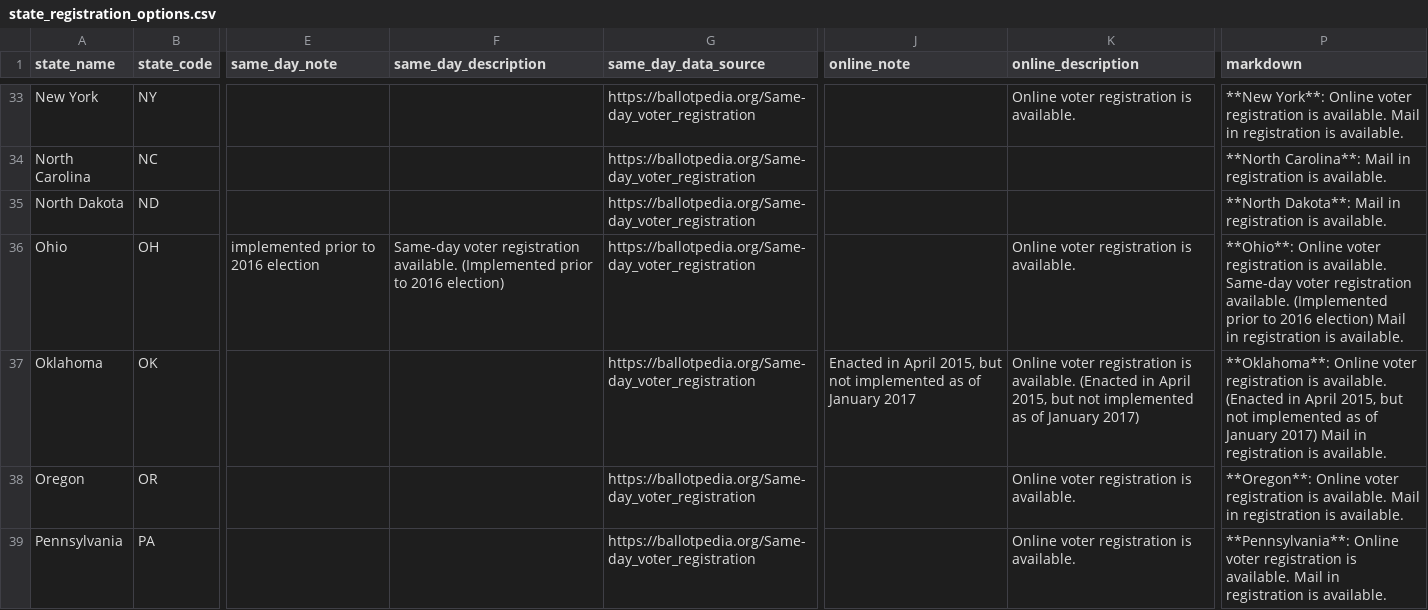
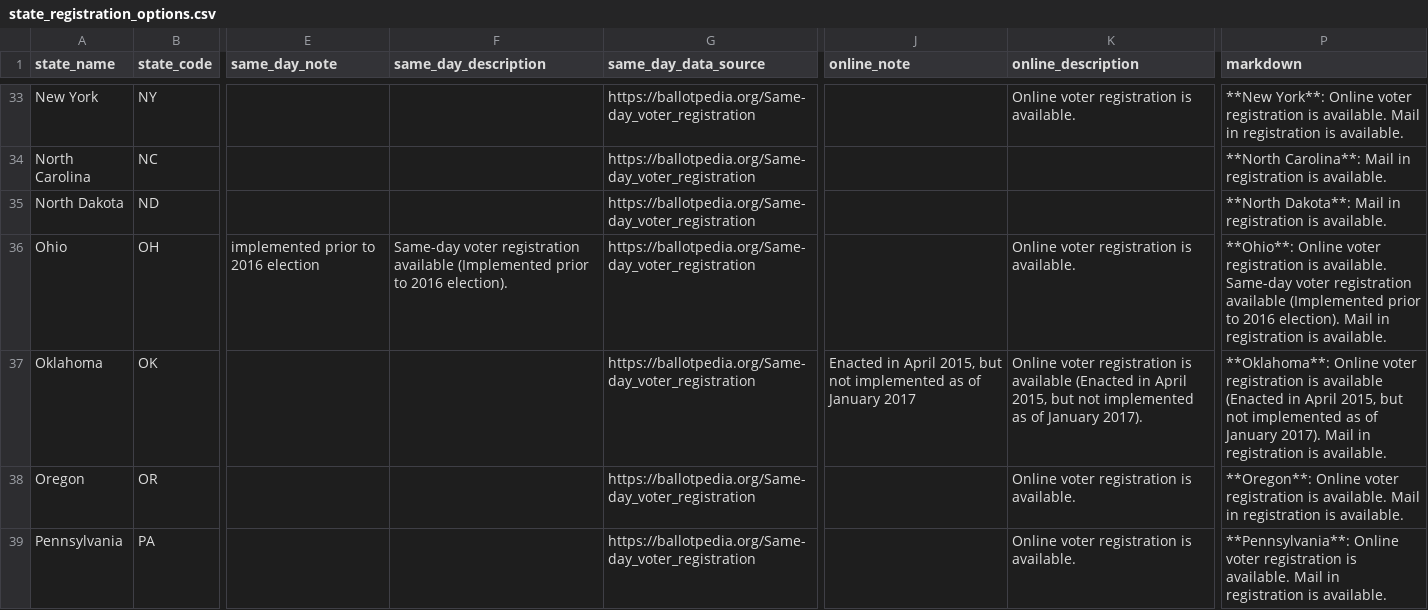
Before and after one commit to Data4Democracy/election-transparency, a CSV file: data-raw/state_registration_options.csv, drawn as a sheet; only a part is shown, gaps mark what is left out; the diff covers the shown part only; the diff names each change by its address in the sheet, - before the commit and + after, or states it on an @@ line.

Commit message:
Minor updates to eliminate unwieldy spaces in the voter registration type description.

```diff
--- a/data-raw/state_registration_options.csv
+++ b/data-raw/state_registration_options.csv
-F36 (same_day_description): …voter registration available. (Implemented prior to 2016 election)
+F36 (same_day_description): …voter registration available (Implemented prior to 2016 election).
-P36 (markdown): …voter registration available. (Implemented prior to 2016 election) Mail in…
+P36 (markdown): …voter registration available (Implemented prior to 2016 election). Mail in…
-K37 (online_description): …registration is available. (Enacted in April 2015, but not implemented as of January 2017)
+K37 (online_description): …registration is available (Enacted in April 2015, but not implemented as of January 2017).
-P37 (markdown): …registration is available. (Enacted in April 2015, but not implemented as of January 2017) Mail in…
+P37 (markdown): …registration is available (Enacted in April 2015, but not implemented as of January 2017). Mail in…
```
Also changed, not shown: 37 edited cells elsewhere in this file, 2 other files.
